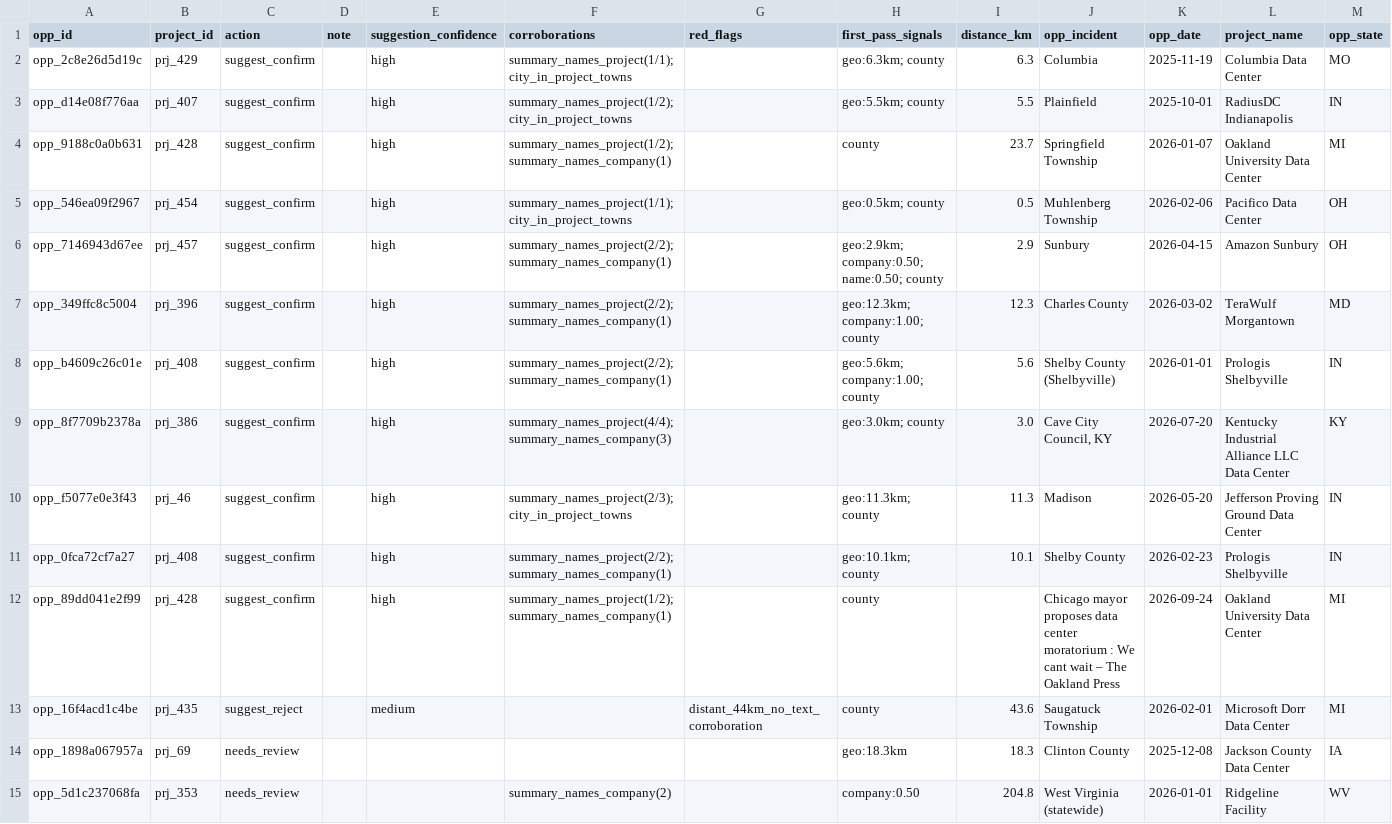
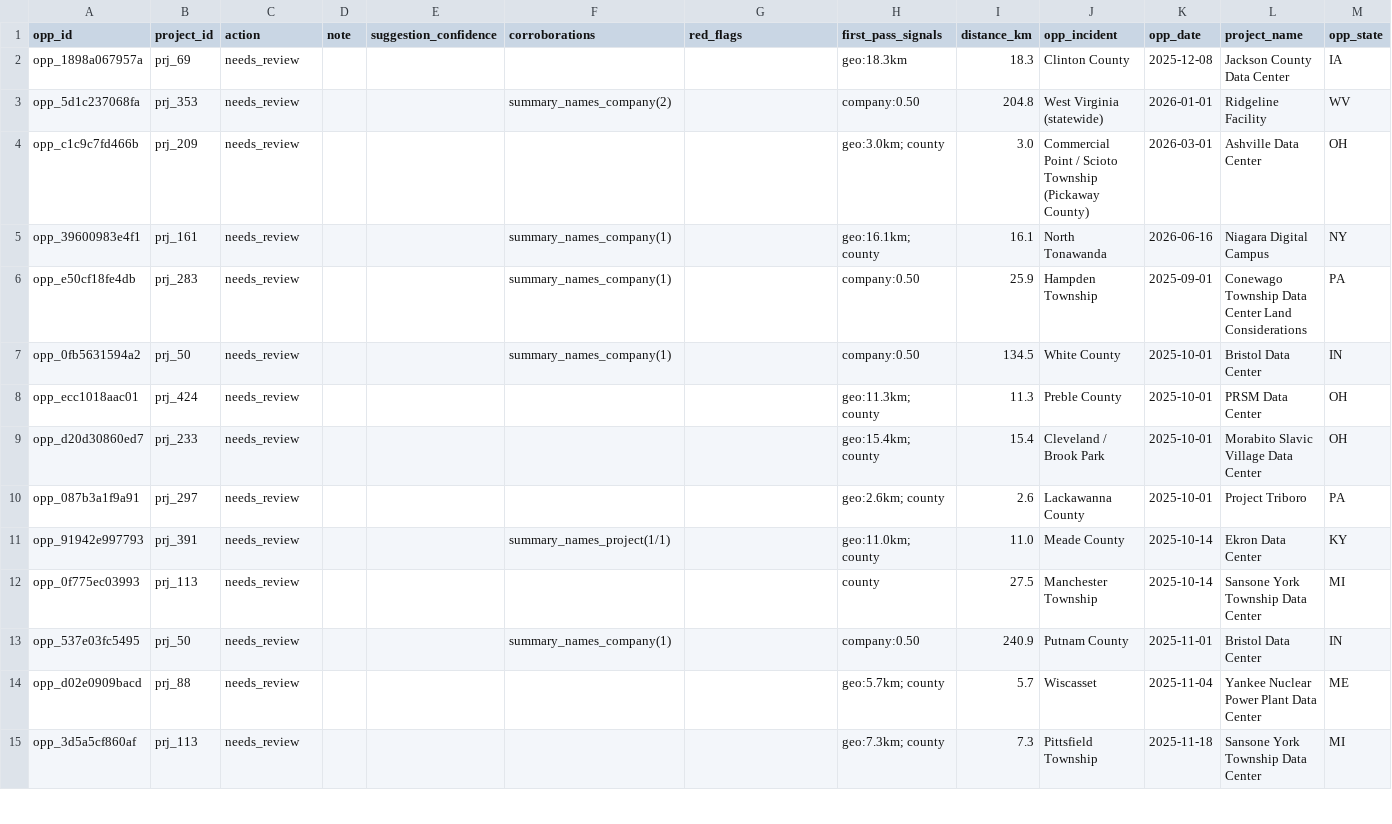
Before and after one commit to pricephillips/data-center-map, a CSV file: data/project_links_manual_draft.csv, drawn as a sheet; only a part is shown; the shorter side is filled out with more unchanged rows.

```diff
--- a/data/project_links_manual_draft.csv
+++ b/data/project_links_manual_draft.csv
@@ -1,14 +1,2 @@
 opp_id,project_id,action,note,suggestion_confidence,corroborations,red_flags,first_pass_signals,distance_km,opp_incident,opp_date,project_name,opp_state
-opp_2c8e26d5d19c,prj_429,suggest_confirm,,high,summary_names_project(1/1); city_in_project_towns,,geo:6.3km; county,6.3,Columbia,2025-11-19,Columbia Data Center,MO
-opp_d14e08f776aa,prj_407,suggest_confirm,,high,summary_names_project(1/2); city_in_project_towns,,geo:5.5km; county,5.5,Plainfield,2025-10-01,RadiusDC Indianapolis,IN
-opp_9188c0a0b631,prj_428,suggest_confirm,,high,summary_names_project(1/2); summary_names_company(1),,county,23.7,Springfield Township,2026-01-07,Oakland University Data Center,MI
-opp_546ea09f2967,prj_454,suggest_confirm,,high,summary_names_project(1/1); city_in_project_towns,,geo:0.5km; county,0.5,Muhlenberg Township,2026-02-06,Pacifico Data Center,OH
-opp_7146943d67ee,prj_457,suggest_confirm,,high,summary_names_project(2/2); summary_names_company(1),,geo:2.9km; company:0.50; name:0.50; county,2.9,Sunbury,2026-04-15,Amazon Sunbury,OH
-opp_349ffc8c5004,prj_396,suggest_confirm,,high,summary_names_project(2/2); summary_names_company(1),,geo:12.3km; company:1.00; county,12.3,Charles County,2026-03-02,TeraWulf Morgantown,MD
-opp_b4609c26c01e,prj_408,suggest_confirm,,high,summary_names_project(2/2); summary_names_company(1),,geo:5.6km; company:1.00; county,5.6,Shelby County (Shelbyville),2026-01-01,Prologis Shelbyville,IN
-opp_8f7709b2378a,prj_386,suggest_confirm,,high,summary_names_project(4/4); summary_names_company(3),,geo:3.0km; county,3.0,"Cave City Council, KY",2026-07-20,Kentucky Industrial Alliance LLC Data Center,KY
-opp_f5077e0e3f43,prj_46,suggest_confirm,,high,summary_names_project(2/3); city_in_project_towns,,geo:11.3km; county,11.3,Madison,2026-05-20,Jefferson Proving Ground Data Center,IN
-opp_0fca72cf7a27,prj_408,suggest_confirm,,high,summary_names_project(2/2); summary_names_company(1),,geo:10.1km; county,10.1,Shelby County,2026-02-23,Prologis Shelbyville,IN
-opp_89dd041e2f99,prj_428,suggest_confirm,,high,summary_names_project(1/2); summary_names_company(1),,county,,Chicago mayor proposes data center moratorium :  We cant wait  – The Oakland Press,2026-09-24,Oakland University Data Center,MI
-opp_16f4acd1c4be,prj_435,suggest_reject,,medium,,distant_44km_no_text_corroboration,county,43.6,Saugatuck Township,2026-02-01,Microsoft Dorr Data Center,MI
 opp_1898a067957a,prj_69,needs_review,,,,,geo:18.3km,18.3,Clinton County,2025-12-08,Jackson County Data Center,IA
```
Also changed, not shown: data/county_policy_intervals.csv, data/matched_controls.csv, 38 other files.
